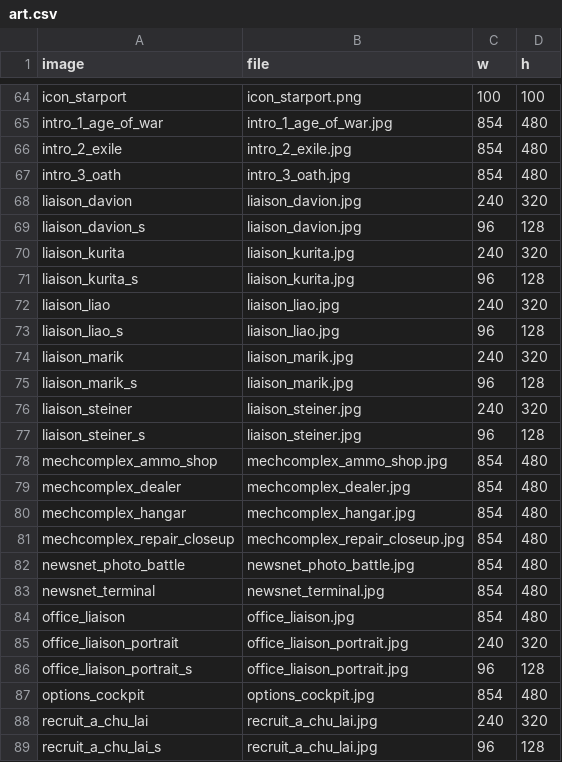
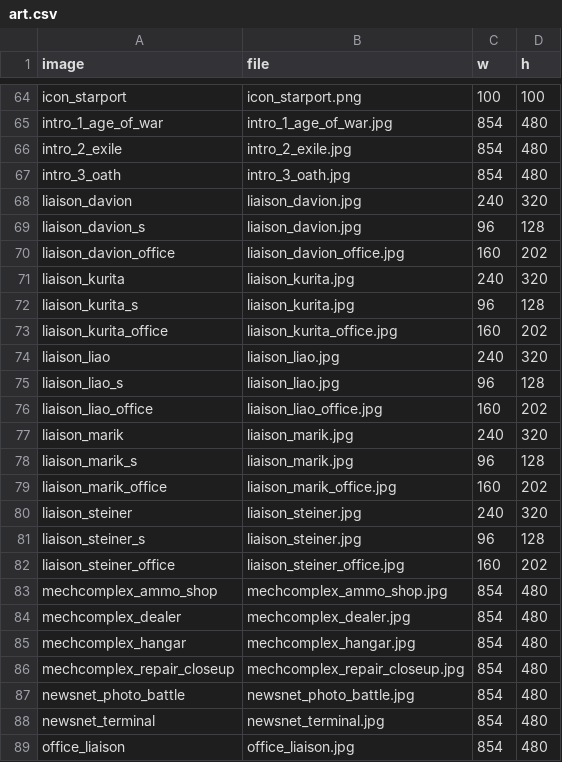
Before and after one commit to telltaleatheist/mech1-remake-re, a CSV file: mw1/data-src/art/art.csv, drawn as a sheet; only a part is shown, gaps mark what is left out; the shorter side is filled out with more unchanged rows.

```diff
--- a/mw1/data-src/art/art.csv
+++ b/mw1/data-src/art/art.csv
@@ -69,10 +69,15 @@ liaison_davion,liaison_davion.jpg,240,320
 liaison_davion_s,liaison_davion.jpg,96,128
+liaison_davion_office,liaison_davion_office.jpg,160,202
 liaison_kurita,liaison_kurita.jpg,240,320
 liaison_kurita_s,liaison_kurita.jpg,96,128
+liaison_kurita_office,liaison_kurita_office.jpg,160,202
 liaison_liao,liaison_liao.jpg,240,320
 liaison_liao_s,liaison_liao.jpg,96,128
+liaison_liao_office,liaison_liao_office.jpg,160,202
 liaison_marik,liaison_marik.jpg,240,320
 liaison_marik_s,liaison_marik.jpg,96,128
+liaison_marik_office,liaison_marik_office.jpg,160,202
 liaison_steiner,liaison_steiner.jpg,240,320
 liaison_steiner_s,liaison_steiner.jpg,96,128
+liaison_steiner_office,liaison_steiner_office.jpg,160,202
 mechcomplex_ammo_shop,mechcomplex_ammo_shop.jpg,854,480
```
Also changed, not shown: 13 other files.
